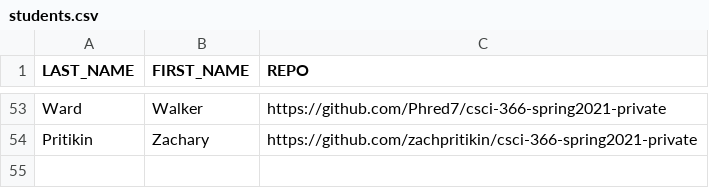
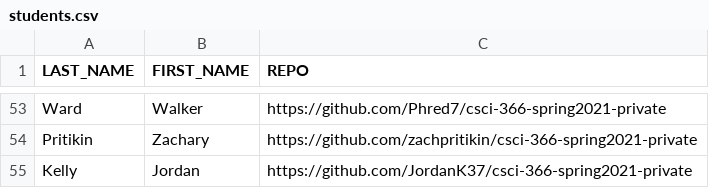
Before and after one commit to msu/csci-366-spring2021, a CSV file: grading/scripts/students.csv, drawn as a sheet; only a part is shown, gaps mark what is left out.

Commit message:
Update students.csv

```diff
--- a/grading/scripts/students.csv
+++ b/grading/scripts/students.csv
@@ -54 +54,2 @@ Ward,Walker,https://github.com/Phred7/csci-366-spring2021-private
 Pritikin,Zachary,https://github.com/zachpritikin/csci-366-spring2021-private
+Kelly,Jordan,https://github.com/JordanK37/csci-366-spring2021-private
```
